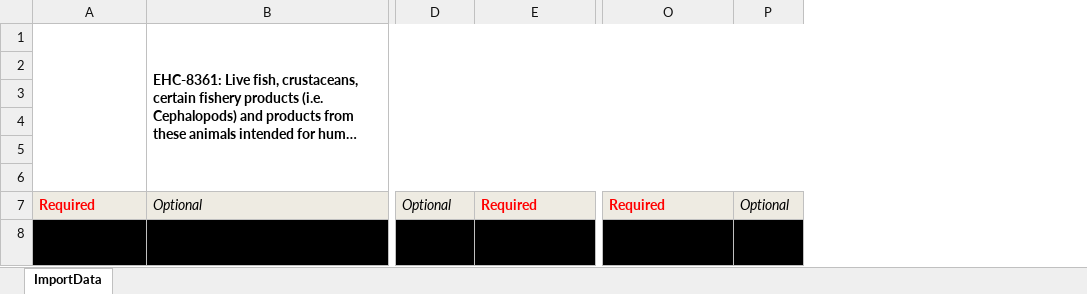
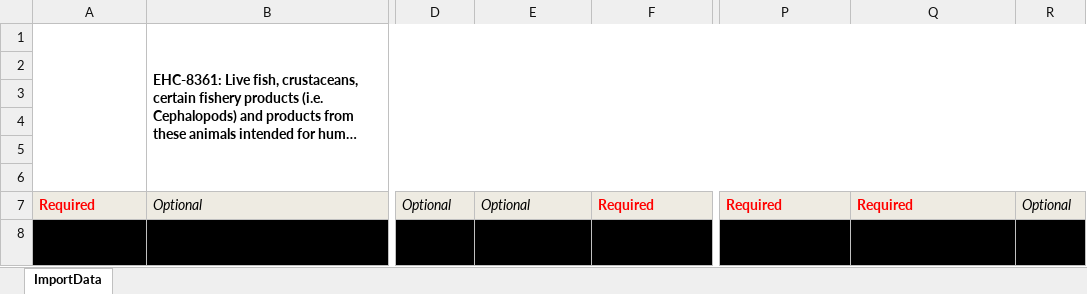
Before and after one commit to defra-design/etrade-prototype, an Excel workbook: app/assets/ehc-templates/ehc8361-template-v3.xlsx, sheet ImportData, drawn as a sheet; only a part is shown, gaps mark what is left out; long unchanged cells end in …; values as stored, in another font and other column widths than the file's, no borders; charts and pictures and table styles not drawn; the diff names each change by its address in the sheet, - before the commit and + after, or states it on an @@ line.

```diff
--- a/app/assets/ehc-templates/ehc8361-template-v3.xlsx (sheet ImportData)
+++ b/app/assets/ehc-templates/ehc8361-template-v3.xlsx (sheet ImportData)
+column E, rows 7-8: Optional | Cold store activity
+column Q, rows 7-8: Required | Manufacturing plant activity
```
Also changed, not shown: charts or pictures, 2 other files.
